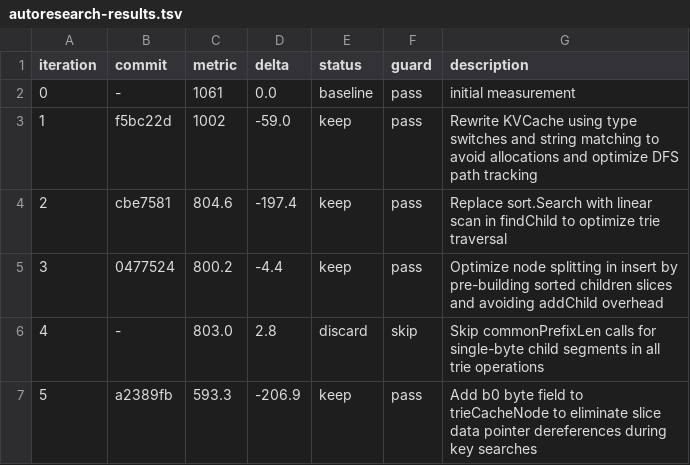
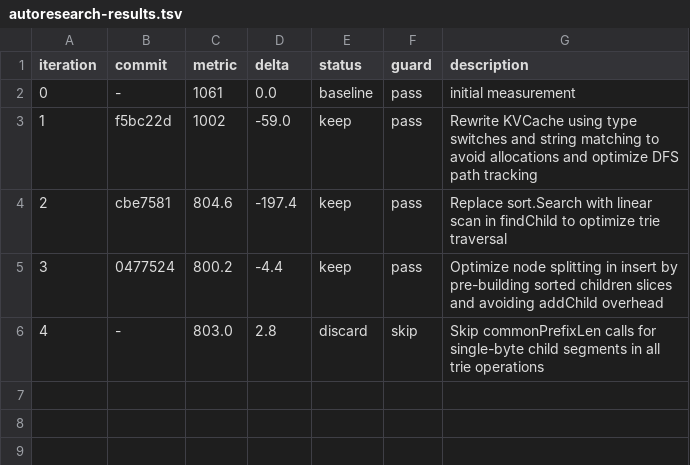
Before and after one commit to C-Pro/geche, a TSV file: autoresearch-results.tsv, drawn as a sheet; the diff names each change by its address in the sheet, - before the commit and + after, or states it on an @@ line.

Commit message:
Revert "autoresearch iter 6: Optimize addChildAt to append directly when inserting at the end of the children slice"
This reverts commit dc4d924fb4f81e401c6867f42a1a40060f0ed5f9.

```diff
--- a/autoresearch-results.tsv
+++ b/autoresearch-results.tsv
-row 7: 5 | a2389fb | 593.3 | -206.9 | keep | pass | Add b0 byte field to trieCacheNode to eliminate slice data pointer dereferences during key searches
```
Also changed, not shown: 1 other file.
